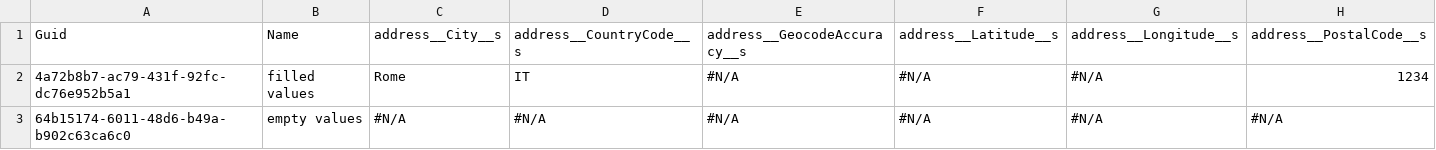
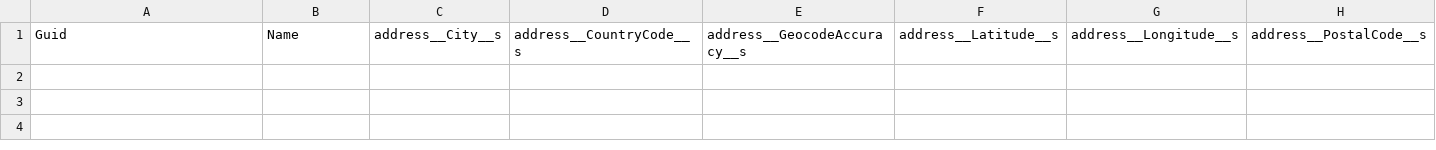
Before and after one commit to lzhdanovich/athenaFields, a CSV file: fieldsTest__c.csv, drawn as a sheet; only a part is shown; rows hold the shown columns only; the diff names each change by its address in the sheet, - before the commit and + after, or states it on an @@ line.

Commit message:
Update fieldsTest__c.csv

```diff
--- a/fieldsTest__c.csv
+++ b/fieldsTest__c.csv
-row 2: 4a72b8b7-ac79-431f-92fc-dc76e952b5a1 | filled values | Rome | IT | #N/A | #N/A | #N/A | 1234
-row 3: 64b15174-6011-48d6-b49a-b902c63ca6c0 | empty values | #N/A | #N/A | #N/A | #N/A | #N/A | #N/A
```
